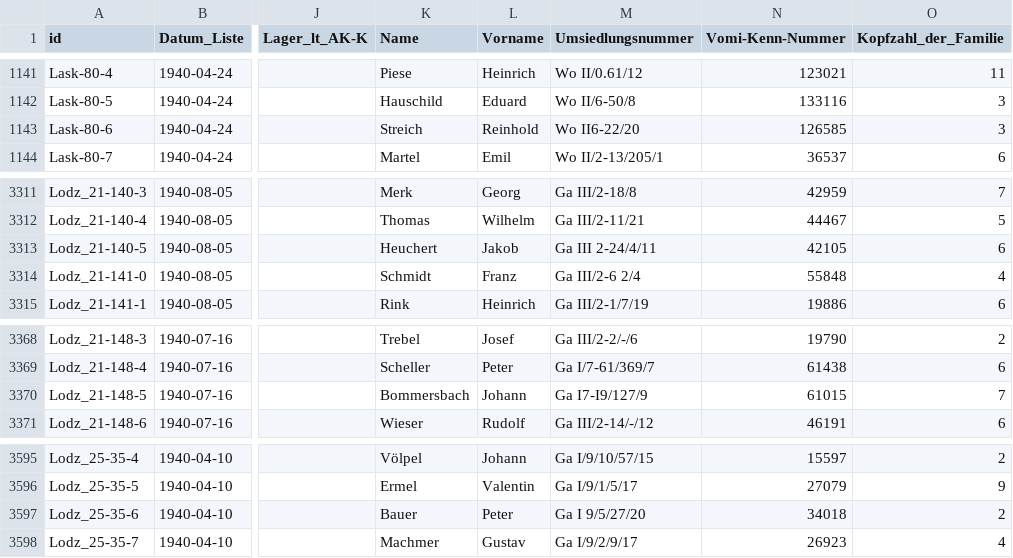
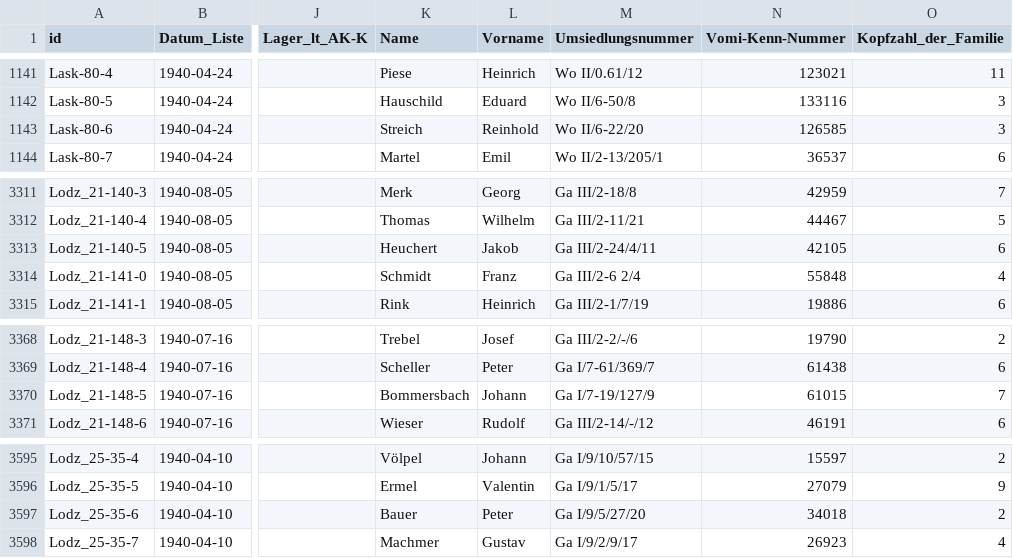
Before and after one commit to rue-a/hofzuweisungslisten, a CSV file: hofzuweisungslisten.csv, drawn as a sheet; only a part is shown, gaps mark what is left out; the diff names each change by its address in the sheet, - before the commit and + after, or states it on an @@ line.

Commit message:
fix records in umsiedlungsnummer

```diff
--- a/hofzuweisungslisten.csv
+++ b/hofzuweisungslisten.csv
-M1143 (Umsiedlungsnummer): Wo II6-22/20
+M1143 (Umsiedlungsnummer): Wo II/6-22/20
-M3313 (Umsiedlungsnummer): Ga III 2-24/4/11
+M3313 (Umsiedlungsnummer): Ga III/2-24/4/11
-M3370 (Umsiedlungsnummer): Ga I7-I9/127/9
+M3370 (Umsiedlungsnummer): Ga I/7-19/127/9
-M3597 (Umsiedlungsnummer): Ga I 9/5/27/20
+M3597 (Umsiedlungsnummer): Ga I/9/5/27/20
```
